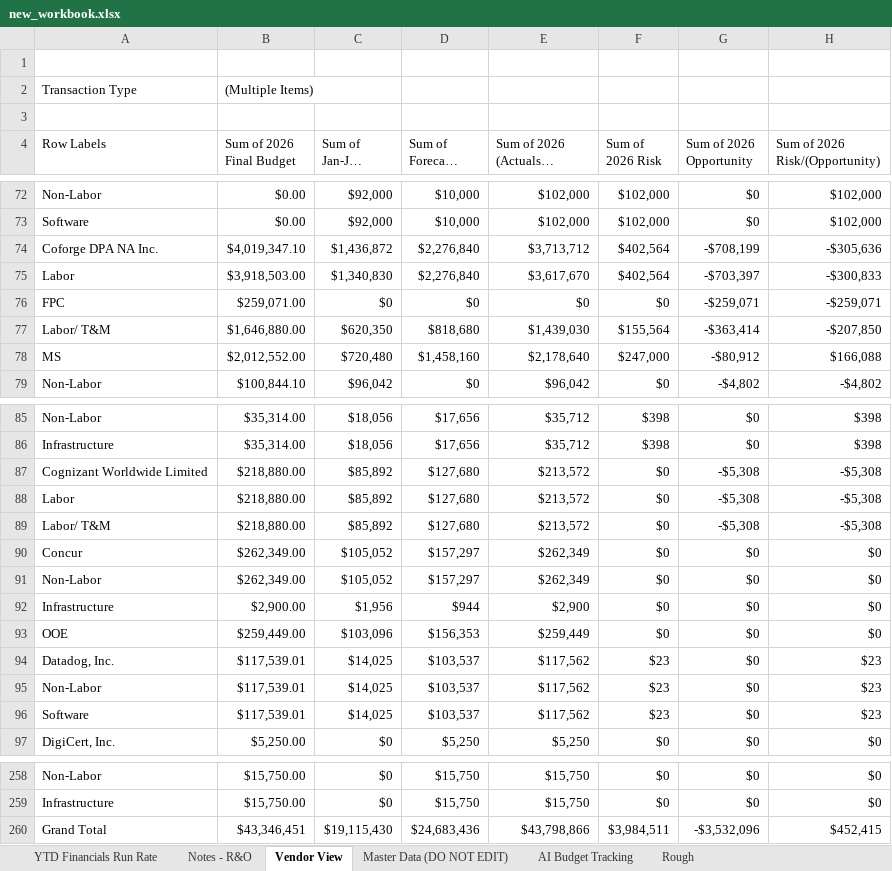
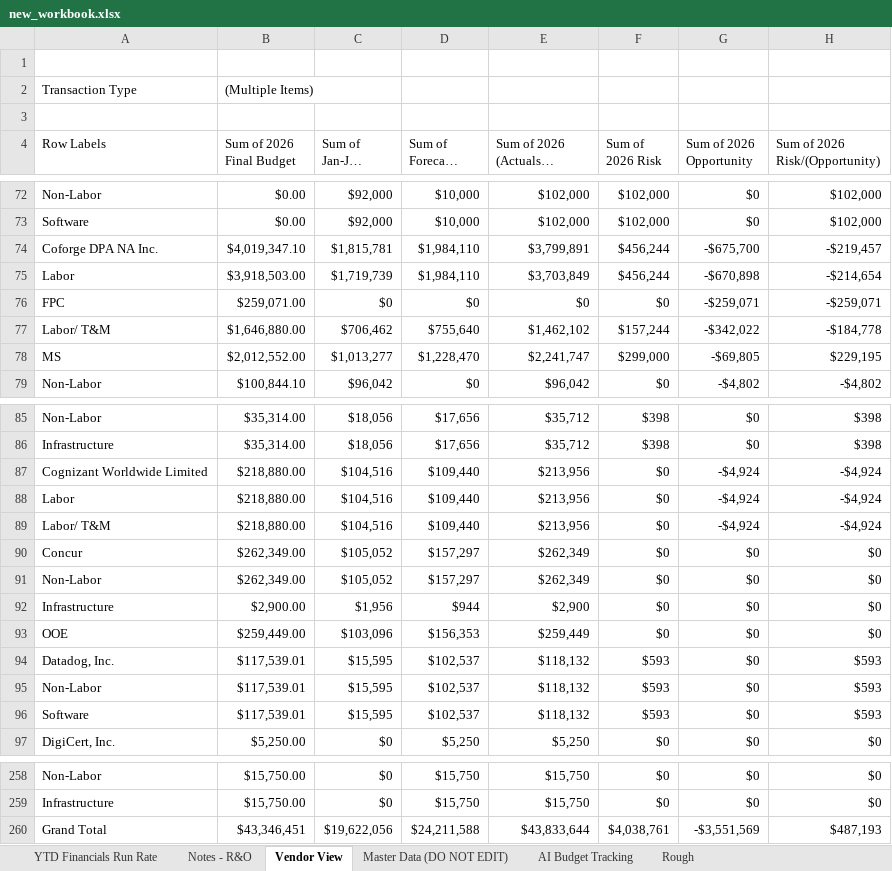
Before and after one commit to ari-gurovich-antares/tech_financials_dashboard, an Excel workbook: uploads/new_workbook.xlsx, sheet Vendor View, drawn as a sheet; only a part is shown, gaps mark what is left out; long unchanged cells end in …; values as stored, in another font and other column widths than the file's, no borders; removed rows and columns are numbered as before the commit, all else as after; the diff covers the shown part only; the diff names each change by its address in the sheet, - before the commit and + after, or states it on an @@ line.

```diff
--- a/uploads/new_workbook.xlsx (sheet Vendor View)
+++ b/uploads/new_workbook.xlsx (sheet Vendor View)
-row 74: Coforge DPA NA Inc. | $4,019,347.10 | $1,436,872 | $2,276,840 | $3,713,712 | $402,564 | -$708,199 | -$305,636
-row 75: Labor | $3,918,503.00 | $1,340,830 | $2,276,840 | $3,617,670 | $402,564 | -$703,397 | -$300,833
+row 74: Coforge DPA NA Inc. | $4,019,347.10 | $1,815,781 | $1,984,110 | $3,799,891 | $456,244 | -$675,700 | -$219,457
+row 75: Labor | $3,918,503.00 | $1,719,739 | $1,984,110 | $3,703,849 | $456,244 | -$670,898 | -$214,654
-row 77: Labor/ T&M | $1,646,880.00 | $620,350 | $818,680 | $1,439,030 | $155,564 | -$363,414 | -$207,850
-row 78: MS | $2,012,552.00 | $720,480 | $1,458,160 | $2,178,640 | $247,000 | -$80,912 | $166,088
+row 77: Labor/ T&M | $1,646,880.00 | $706,462 | $755,640 | $1,462,102 | $157,244 | -$342,022 | -$184,778
+row 78: MS | $2,012,552.00 | $1,013,277 | $1,228,470 | $2,241,747 | $299,000 | -$69,805 | $229,195
-C87:C89 (Sum of Jan-Jun Actuals): $85,892
+C87:C89 (Sum of Jan-Jun Actuals): $104,516
-D87:D89 (Sum of Forecast Jul-Dec): $127,680
+D87:D89 (Sum of Forecast Jul-Dec): $109,440
-E87:E89 (Sum of 2026 (Actuals + Forecast)): $213,572
+E87:E89 (Sum of 2026 (Actuals + Forecast)): $213,956
-G87:G89 (Sum of 2026 Opportunity): -$5,308
+G87:G89 (Sum of 2026 Opportunity): -$4,924
-H87:H89 (Sum of 2026 Risk/(Opportunity)): -$5,308
+H87:H89 (Sum of 2026 Risk/(Opportunity)): -$4,924
-C94:C96 (Sum of Jan-Jun Actuals): $14,025
+C94:C96 (Sum of Jan-Jun Actuals): $15,595
-D94:D96 (Sum of Forecast Jul-Dec): $103,537
+D94:D96 (Sum of Forecast Jul-Dec): $102,537
-E94:E96 (Sum of 2026 (Actuals + Forecast)): $117,562
+E94:E96 (Sum of 2026 (Actuals + Forecast)): $118,132
-F94:F96 (Sum of 2026 Risk): $23
+F94:F96 (Sum of 2026 Risk): $593
-H94:H96 (Sum of 2026 Risk/(Opportunity)): $23
+H94:H96 (Sum of 2026 Risk/(Opportunity)): $593
-row 260: Grand Total | $43,346,451 | $19,115,430 | $24,683,436 | $43,798,866 | $3,984,511 | -$3,532,096 | $452,415
+row 260: Grand Total | $43,346,451 | $19,622,056 | $24,211,588 | $43,833,644 | $4,038,761 | -$3,551,569 | $487,193
```
Also changed, not shown: 45 edited cells elsewhere in this sheet, sheet Master Data (DO NOT EDIT), sheet Rough, sheet YTD Financials Run Rate, sheet AI Budget Tracking, hidden cells.
